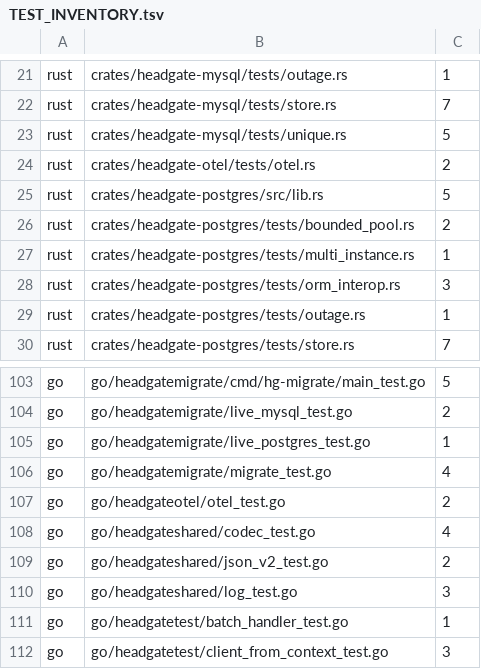
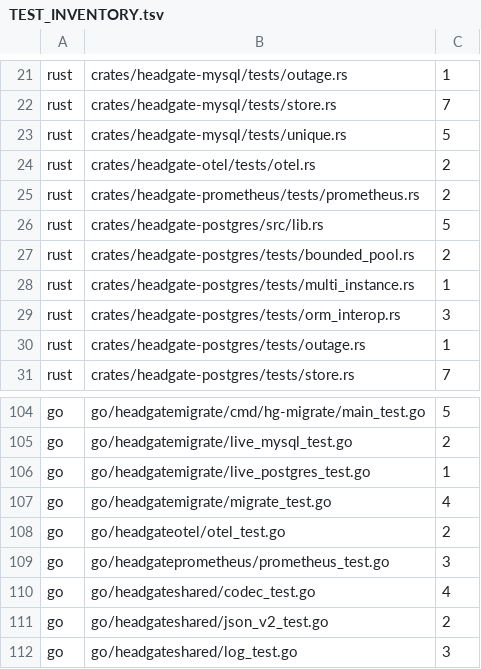
Before and after one commit to Mujhtech/headgate, a TSV file: conformance/TEST_INVENTORY.tsv, drawn as a sheet; only a part is shown, gaps mark what is left out; the shorter side is filled out with more unchanged rows.

Commit message:
✨ feat(prometheus): add native Go and Rust adapters

```diff
--- a/conformance/TEST_INVENTORY.tsv
+++ b/conformance/TEST_INVENTORY.tsv
@@ -24,2 +24,3 @@ rust	crates/headgate-mysql/tests/unique.rs	5
 rust	crates/headgate-otel/tests/otel.rs	2
+rust	crates/headgate-prometheus/tests/prometheus.rs	2
 rust	crates/headgate-postgres/src/lib.rs	5
@@ -107,2 +108,3 @@ go	go/headgatemigrate/migrate_test.go	4
 go	go/headgateotel/otel_test.go	2
+go	go/headgateprometheus/prometheus_test.go	3
 go	go/headgateshared/codec_test.go	4
```
Also changed, not shown: 18 other files.
